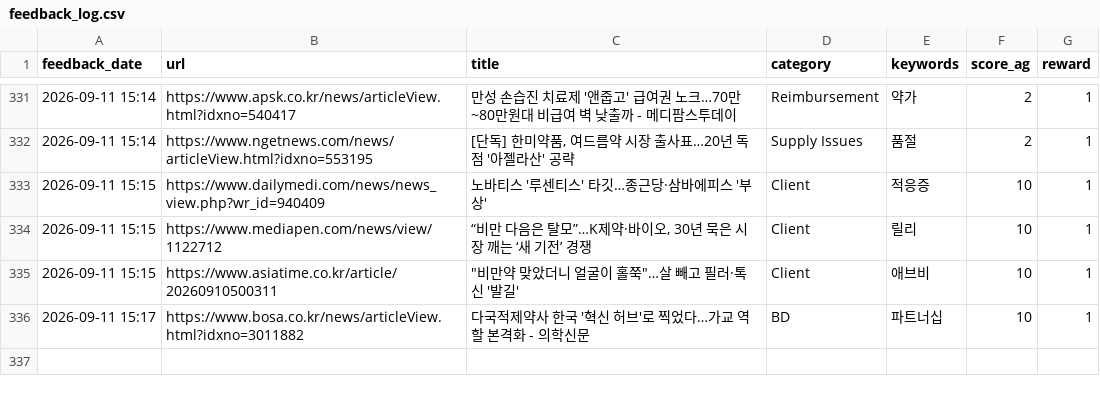
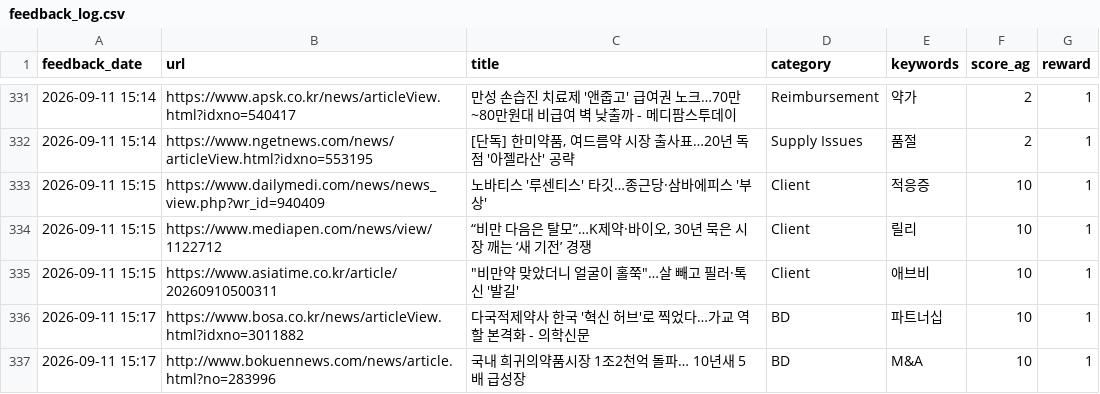
Before and after one commit to Lilyleeyaa/zp-market-monitoring-v3-share, a CSV file: data/labels/feedback_log.csv, drawn as a sheet; only a part is shown, gaps mark what is left out; the diff names each change by its address in the sheet, - before the commit and + after, or states it on an @@ line.

Commit message:
Feedback: 국내 희귀의약품시장 1조2천억 돌파… 10년새 5배 급성장... (2026-09-11 15:17)

```diff
--- a/data/labels/feedback_log.csv
+++ b/data/labels/feedback_log.csv
+row 337: 2026-09-11 15:17 | http://www.bokuennews.com/news/article.html?no=283996 | 국내 희귀의약품시장 1조2천억 돌파… 10년새 5배 급성장 | BD | M&A | 10 | 1
```
